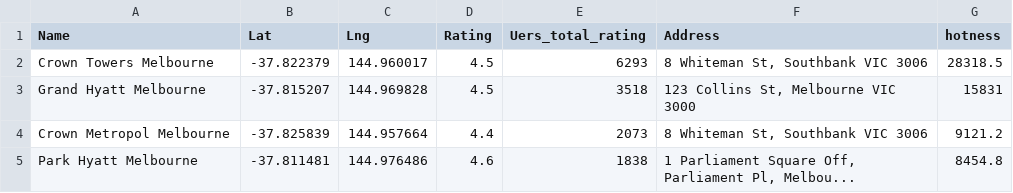
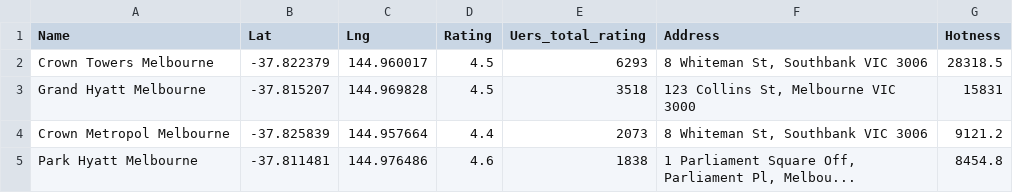
Before and after one commit to whh2333/react, a CSV file: hotel1.1.csv, drawn as a sheet; only a part is shown.

```diff
--- a/hotel1.1.csv
+++ b/hotel1.1.csv
@@ -1,2 +1,2 @@
-Name,Lat,Lng,Rating,Uers_total_rating,Address,hotness
+Name,Lat,Lng,Rating,Uers_total_rating,Address,Hotness
 Crown Towers Melbourne,-37.822379,144.960017,4.5,6293,"8 Whiteman St, Southbank VIC 3006",28318.5
```
Also changed, not shown: TopAttraction1.2.csv, restaurant1.2.csv, 1 other file.
